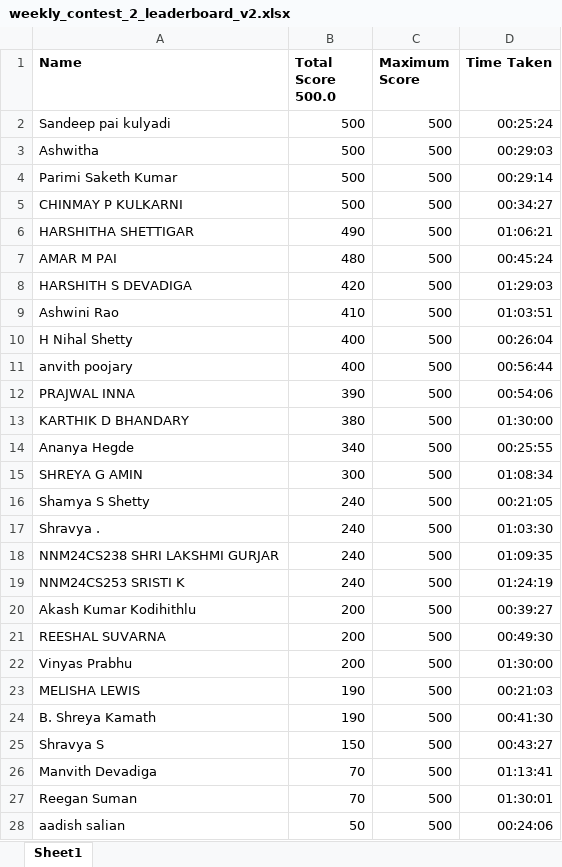
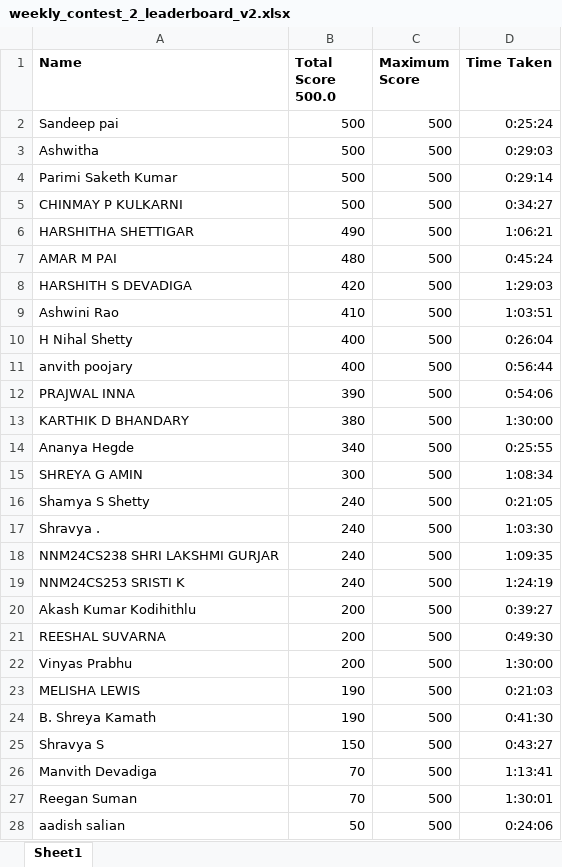
Before and after one commit to Aman-Hegde/Hackerearth_official, an Excel workbook: frontend/public/weekly_contest_2_leaderboard_v2.xlsx, sheet Sheet1, drawn as a sheet; only a part is shown; values as stored, in another font and other column widths than the file's, no borders; charts and pictures not drawn; the diff covers the shown part only; the diff names each change by its address in the sheet, - before the commit and + after, or states it on an @@ line.

Commit message:
manipulate excel files to resolve ambiguity

```diff
--- a/frontend/public/weekly_contest_2_leaderboard_v2.xlsx (sheet Sheet1)
+++ b/frontend/public/weekly_contest_2_leaderboard_v2.xlsx (sheet Sheet1)
-A2 (Name): Sandeep pai kulyadi
+A2 (Name): Sandeep pai
-D2 (Time Taken): 00:25:24
+D2 (Time Taken): 0:25:24
-D3 (Time Taken): 00:29:03
+D3 (Time Taken): 0:29:03
-D4 (Time Taken): 00:29:14
+D4 (Time Taken): 0:29:14
-D5 (Time Taken): 00:34:27
+D5 (Time Taken): 0:34:27
-D6 (Time Taken): 01:06:21
+D6 (Time Taken): 1:06:21
-D7 (Time Taken): 00:45:24
+D7 (Time Taken): 0:45:24
-D8 (Time Taken): 01:29:03
+D8 (Time Taken): 1:29:03
-D9 (Time Taken): 01:03:51
+D9 (Time Taken): 1:03:51
-D10 (Time Taken): 00:26:04
+D10 (Time Taken): 0:26:04
-D11 (Time Taken): 00:56:44
+D11 (Time Taken): 0:56:44
-D12 (Time Taken): 00:54:06
+D12 (Time Taken): 0:54:06
-D13 (Time Taken): 01:30:00
+D13 (Time Taken): 1:30:00
-D14 (Time Taken): 00:25:55
+D14 (Time Taken): 0:25:55
-D15 (Time Taken): 01:08:34
+D15 (Time Taken): 1:08:34
-D16 (Time Taken): 00:21:05
+D16 (Time Taken): 0:21:05
-D17 (Time Taken): 01:03:30
+D17 (Time Taken): 1:03:30
-D18 (Time Taken): 01:09:35
+D18 (Time Taken): 1:09:35
-D19 (Time Taken): 01:24:19
+D19 (Time Taken): 1:24:19
-D20 (Time Taken): 00:39:27
+D20 (Time Taken): 0:39:27
-D21 (Time Taken): 00:49:30
+D21 (Time Taken): 0:49:30
-D22 (Time Taken): 01:30:00
+D22 (Time Taken): 1:30:00
-D23 (Time Taken): 00:21:03
+D23 (Time Taken): 0:21:03
-D24 (Time Taken): 00:41:30
+D24 (Time Taken): 0:41:30
-D25 (Time Taken): 00:43:27
+D25 (Time Taken): 0:43:27
-D26 (Time Taken): 01:13:41
+D26 (Time Taken): 1:13:41
-D27 (Time Taken): 01:30:01
+D27 (Time Taken): 1:30:01
-D28 (Time Taken): 00:24:06
+D28 (Time Taken): 0:24:06
```
Also changed, not shown: 10 edited cells elsewhere in this sheet, charts or pictures, frontend/public/weekly_contest_3_leaderboard.xlsx.
